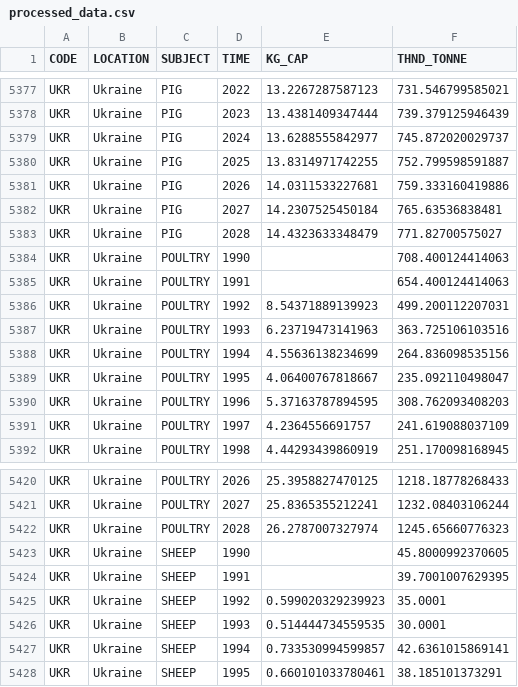
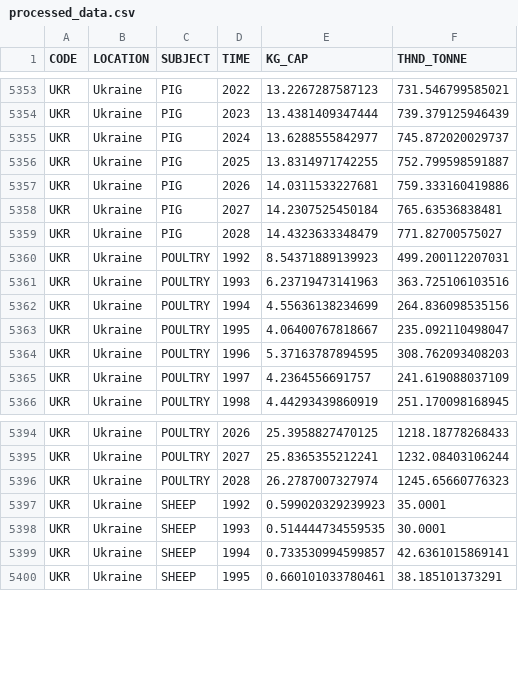
Before and after one commit to ElisabethDATA/informe-carne, a CSV file: data/processed_data.csv, drawn as a sheet; only a part is shown, gaps mark what is left out; the diff covers the shown part only.

```diff
--- a/data/processed_data.csv
+++ b/data/processed_data.csv
@@ -5383,4 +5359,2 @@ UKR,Ukraine,PIG,2027,14.2307525450184,765.63536838481
 UKR,Ukraine,PIG,2028,14.4323633348479,771.82700575027
-UKR,Ukraine,POULTRY,1990,,708.400124414063
-UKR,Ukraine,POULTRY,1991,,654.400124414063
 UKR,Ukraine,POULTRY,1992,8.54371889139923,499.200112207031
@@ -5422,4 +5396,2 @@ UKR,Ukraine,POULTRY,2027,25.8365355212241,1232.08403106244
 UKR,Ukraine,POULTRY,2028,26.2787007327974,1245.65660776323
-UKR,Ukraine,SHEEP,1990,,45.8000992370605
-UKR,Ukraine,SHEEP,1991,,39.7001007629395
 UKR,Ukraine,SHEEP,1992,0.599020329239923,35.0001
```
Also changed, not shown: 24 removed rows elsewhere in this file, 5 other files.
